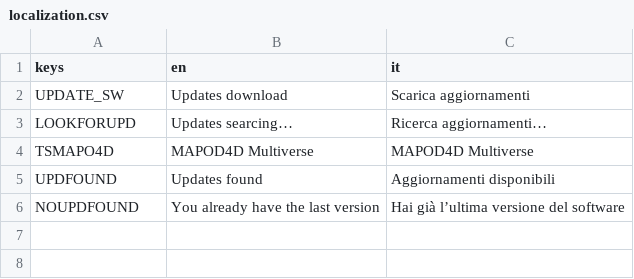
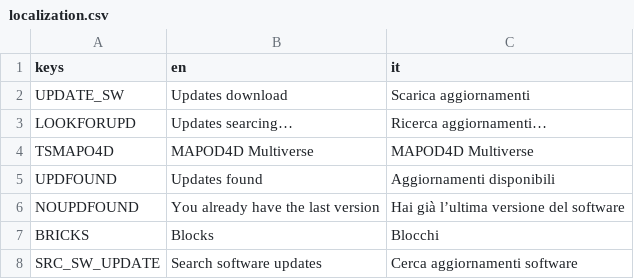
Before and after one commit to mapod4d/mapod4d_launcherm_c2, a CSV file: localization/localization.csv, drawn as a sheet; the diff names each change by its address in the sheet, - before the commit and + after, or states it on an @@ line.

Commit message:
search updates button

```diff
--- a/localization/localization.csv
+++ b/localization/localization.csv
+row 7: BRICKS | Blocks | Blocchi
+row 8: SRC_SW_UPDATE | Search software updates | Cerca aggiornamenti software
```
Also changed, not shown: 7 other files.
